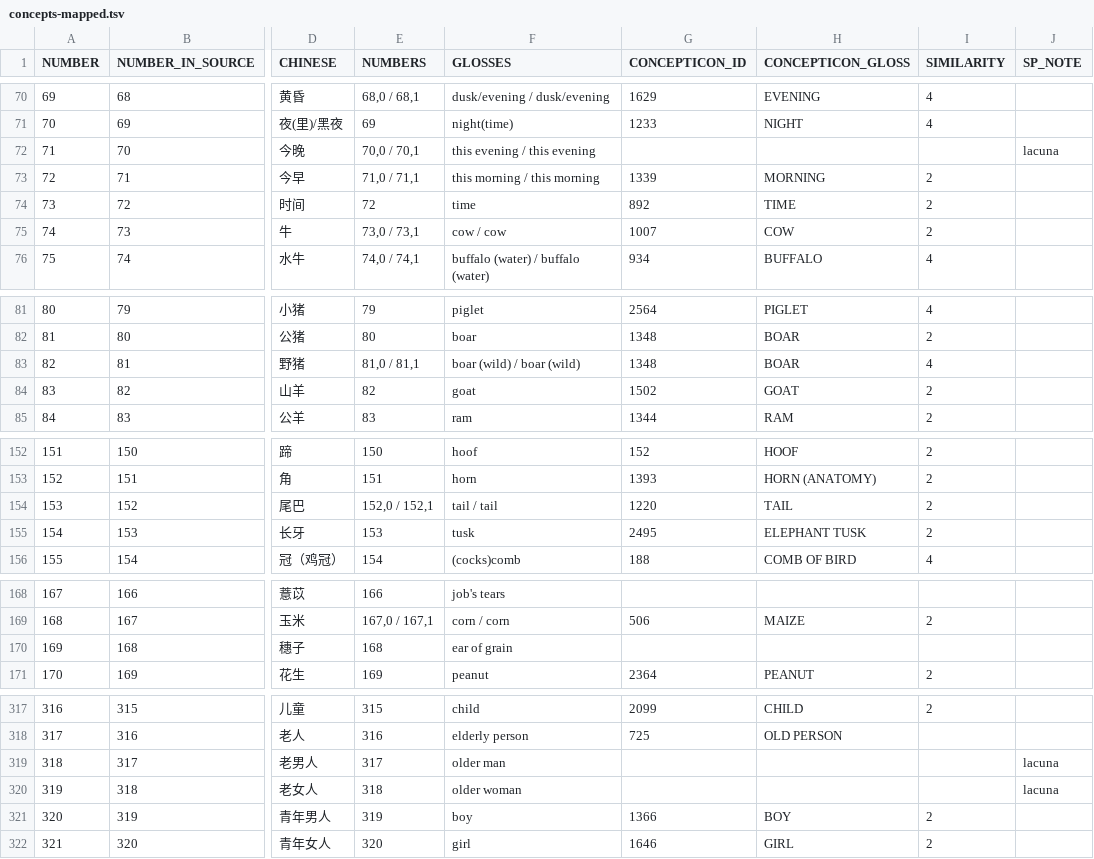
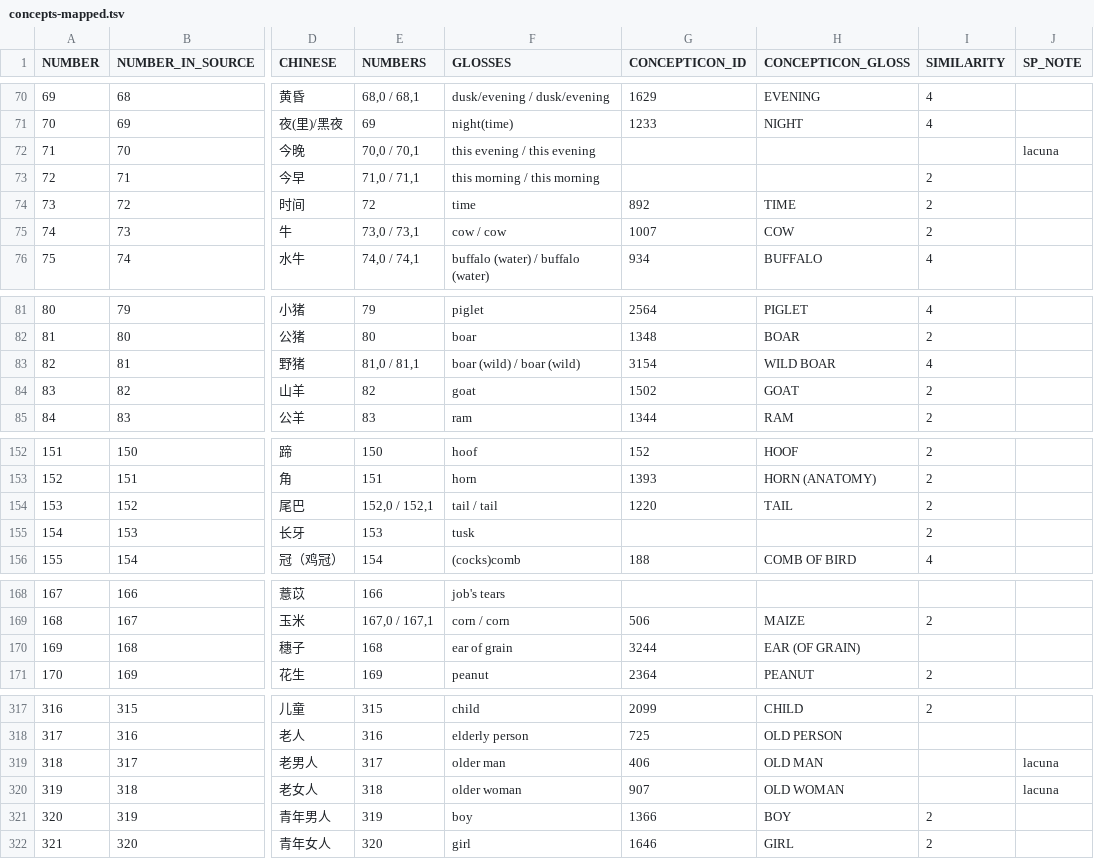
Before and after one commit to lexibank/yanglalo, a TSV file: etc/concepts-mapped.tsv, drawn as a sheet; only a part is shown, gaps mark what is left out; the diff covers the shown part only; the diff names each change by its address in the sheet, - before the commit and + after, or states it on an @@ line.

Commit message:
Starting to fix concept mapping.

```diff
--- a/etc/concepts-mapped.tsv
+++ b/etc/concepts-mapped.tsv
-G73 (CONCEPTICON_ID): 1339
+G73 (CONCEPTICON_ID): (empty)
-H73 (CONCEPTICON_GLOSS): MORNING
+H73 (CONCEPTICON_GLOSS): (empty)
-G83 (CONCEPTICON_ID): 1348
+G83 (CONCEPTICON_ID): 3154
-H83 (CONCEPTICON_GLOSS): BOAR
+H83 (CONCEPTICON_GLOSS): WILD BOAR
-G155 (CONCEPTICON_ID): 2495
+G155 (CONCEPTICON_ID): (empty)
-H155 (CONCEPTICON_GLOSS): ELEPHANT TUSK
+H155 (CONCEPTICON_GLOSS): (empty)
-G170 (CONCEPTICON_ID): (empty)
+G170 (CONCEPTICON_ID): 3244
-H170 (CONCEPTICON_GLOSS): (empty)
+H170 (CONCEPTICON_GLOSS): EAR (OF GRAIN)
-G319 (CONCEPTICON_ID): (empty)
+G319 (CONCEPTICON_ID): 406
-H319 (CONCEPTICON_GLOSS): (empty)
+H319 (CONCEPTICON_GLOSS): OLD MAN
-G320 (CONCEPTICON_ID): (empty)
+G320 (CONCEPTICON_ID): 907
-H320 (CONCEPTICON_GLOSS): (empty)
+H320 (CONCEPTICON_GLOSS): OLD WOMAN
```
Also changed, not shown: 18 edited cells elsewhere in this file.
